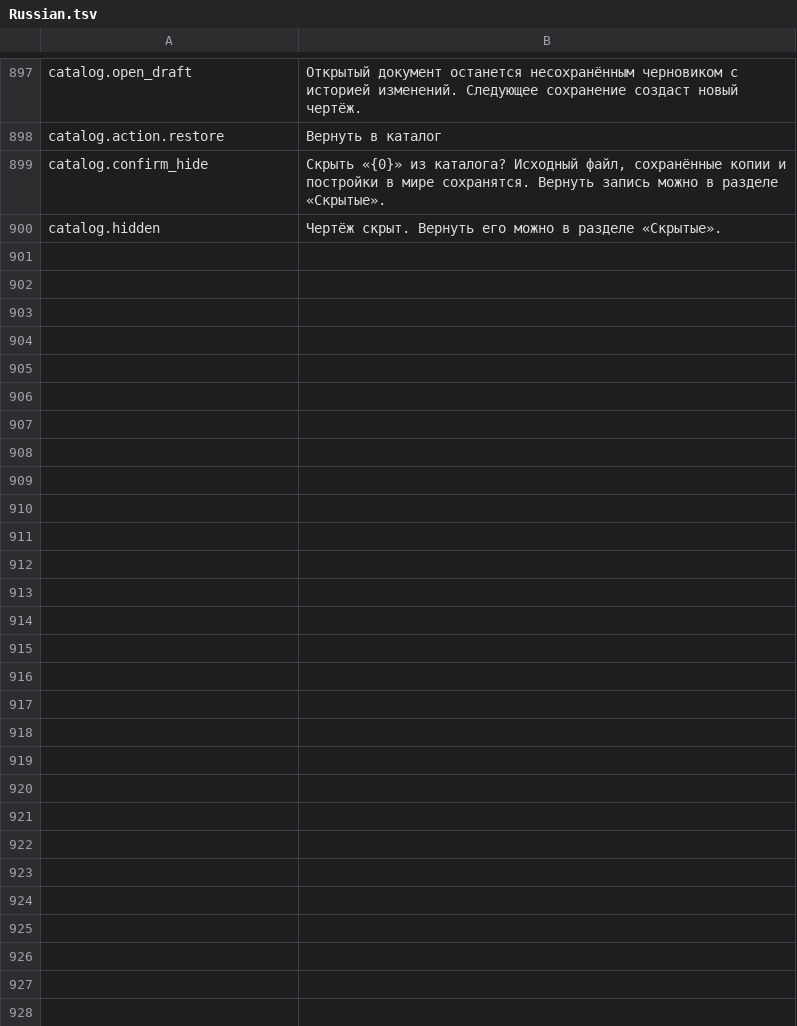
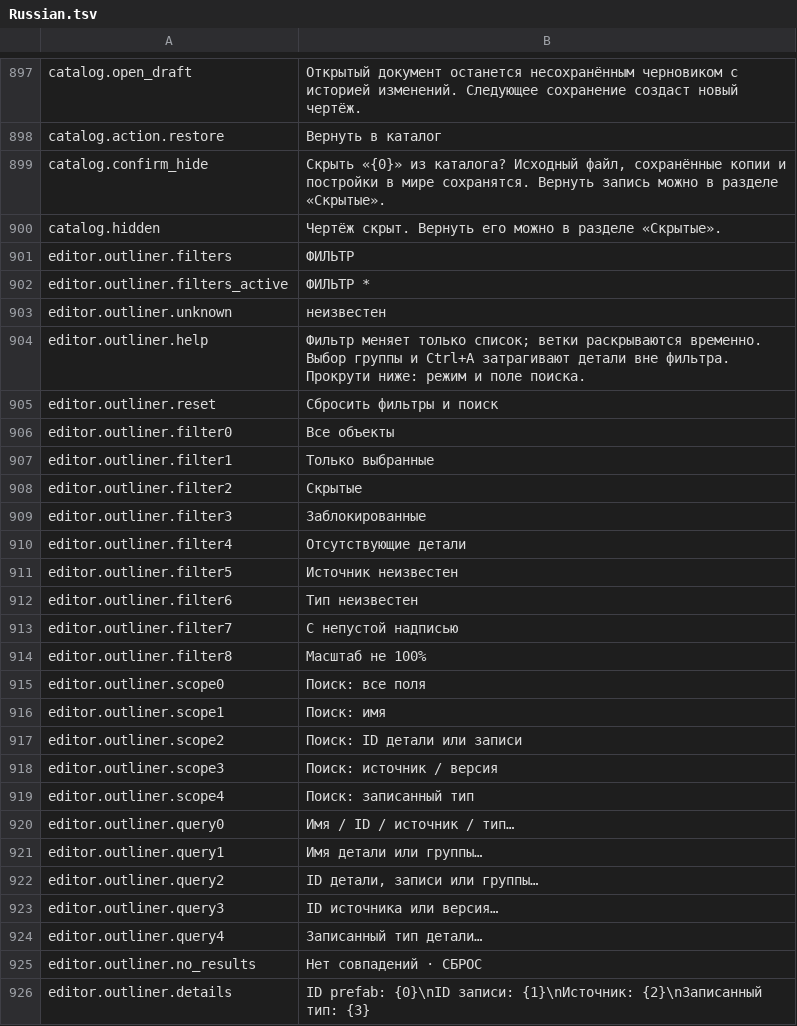
Before and after one commit to MaikiOS/BuildWorks, a TSV file: src/BuildWorks/Translations/Russian.tsv, drawn as a sheet; only a part is shown, gaps mark what is left out; the diff names each change by its address in the sheet, - before the commit and + after, or states it on an @@ line.

Commit message:
Add hierarchy-preserving outliner filters and scoped search

```diff
--- a/src/BuildWorks/Translations/Russian.tsv
+++ b/src/BuildWorks/Translations/Russian.tsv
+row 901: editor.outliner.filters | ФИЛЬТР
+row 902: editor.outliner.filters_active | ФИЛЬТР *
+row 903: editor.outliner.unknown | неизвестен
+row 904: editor.outliner.help | Фильтр меняет только список; ветки раскрываются временно. Выбор группы и Ctrl+A затрагивают детали вне фильтра. Прокрути ниже: режим и поле поиска.
+row 905: editor.outliner.reset | Сбросить фильтры и поиск
+row 906: editor.outliner.filter0 | Все объекты
+row 907: editor.outliner.filter1 | Только выбранные
+row 908: editor.outliner.filter2 | Скрытые
+row 909: editor.outliner.filter3 | Заблокированные
+row 910: editor.outliner.filter4 | Отсутствующие детали
+row 911: editor.outliner.filter5 | Источник неизвестен
+row 912: editor.outliner.filter6 | Тип неизвестен
+row 913: editor.outliner.filter7 | С непустой надписью
+row 914: editor.outliner.filter8 | Масштаб не 100%
+row 915: editor.outliner.scope0 | Поиск: все поля
+row 916: editor.outliner.scope1 | Поиск: имя
+row 917: editor.outliner.scope2 | Поиск: ID детали или записи
+row 918: editor.outliner.scope3 | Поиск: источник / версия
+row 919: editor.outliner.scope4 | Поиск: записанный тип
+row 920: editor.outliner.query0 | Имя / ID / источник / тип…
+row 921: editor.outliner.query1 | Имя детали или группы…
+row 922: editor.outliner.query2 | ID детали, записи или группы…
+row 923: editor.outliner.query3 | ID источника или версия…
+row 924: editor.outliner.query4 | Записанный тип детали…
+row 925: editor.outliner.no_results | Нет совпадений · СБРОС
+row 926: editor.outliner.details | ID prefab: {0}\nID записи: {1}\nИсточник: {2}\nЗаписанный тип: {3}
```
Also changed, not shown: src/BuildWorks/Translations/English.tsv, 14 other files.
